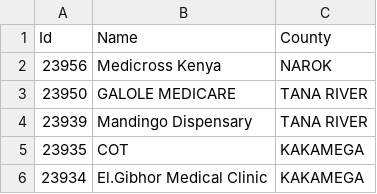
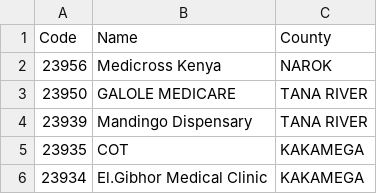
Before and after one commit to palladiumkenya/DwapiCentral, a CSV file: src/prep/DwapiCentral.Prep.Infrastructure/Persistence/Seed/MasterFacility.csv, drawn as a sheet; only a part is shown.

Commit message:
prep update with record uuid

```diff
--- a/src/prep/DwapiCentral.Prep.Infrastructure/Persistence/Seed/MasterFacility.csv
+++ b/src/prep/DwapiCentral.Prep.Infrastructure/Persistence/Seed/MasterFacility.csv
@@ -1,2 +1,2 @@
-Id|Name|County
+Code|Name|County
 23956|Medicross Kenya|NAROK
```
Also changed, not shown: 30 other files.
